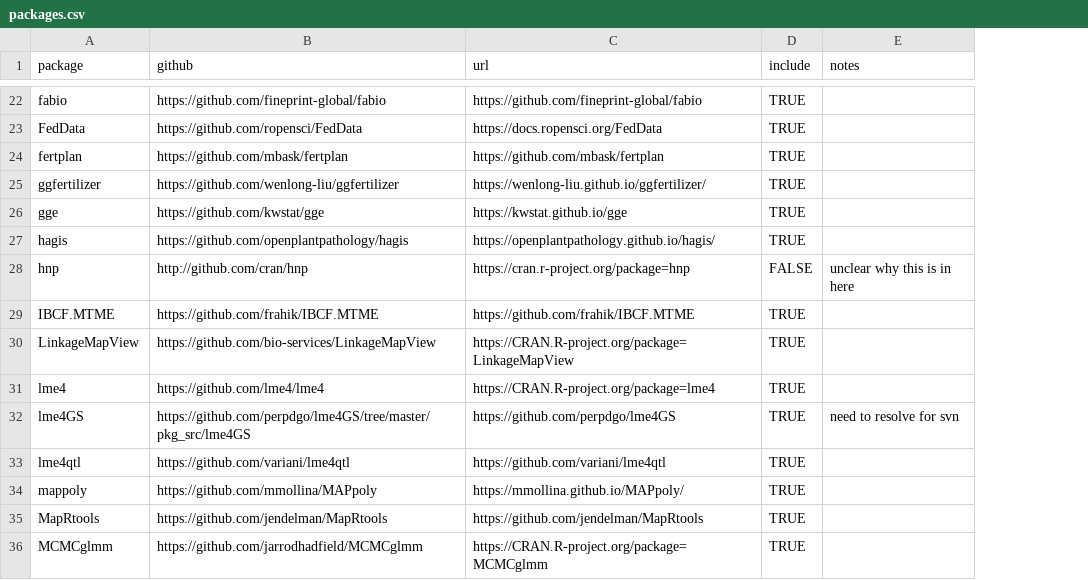
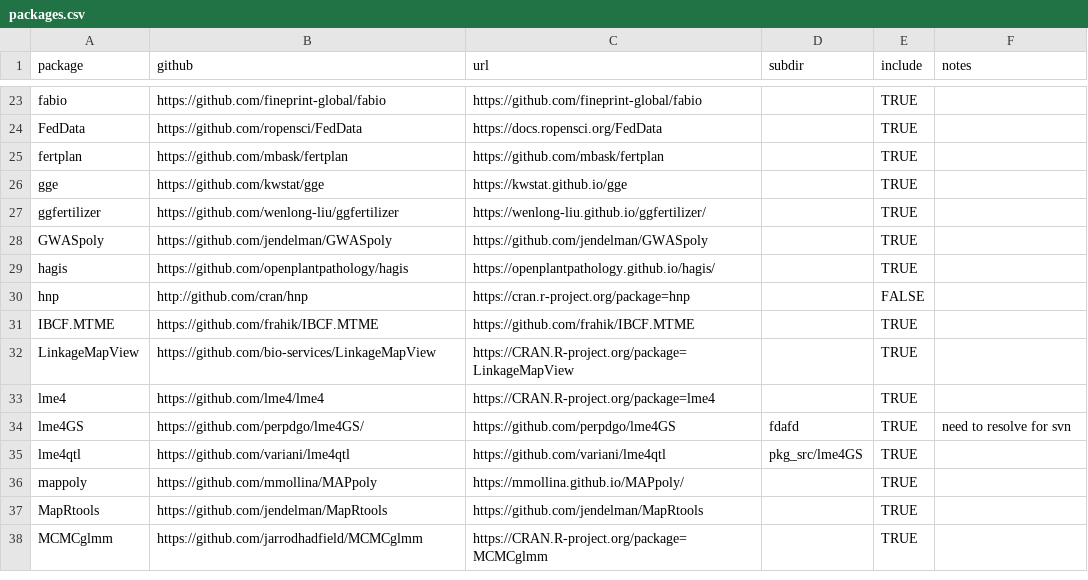
Before and after one commit to IdahoAgStats/universe, a CSV file: packages.csv, drawn as a sheet; only a part is shown, gaps mark what is left out; addresses are those after the commit; the diff covers the shown part only; the diff names each change by its address in the sheet, - before the commit and + after, or states it on an @@ line.

Commit message:
add subdir to json file

```diff
--- a/packages.csv
+++ b/packages.csv
+column D (subdir), rows 34-35: fdafd | pkg_src/lme4GS
+row 28: GWASpoly | https://github.com/jendelman/GWASpoly | https://github.com/jendelman/GWASpoly |  | TRUE
-F30 (notes): unclear why this is in here
+F30 (notes): (empty)
-B34 (github): https://github.com/perpdgo/lme4GS/tree/master/pkg_src/lme4GS
+B34 (github): https://github.com/perpdgo/lme4GS/
```
Also changed, not shown: 12 added rows, 13 removed rows and 7 moved rows elsewhere in this file, 2 other files.
